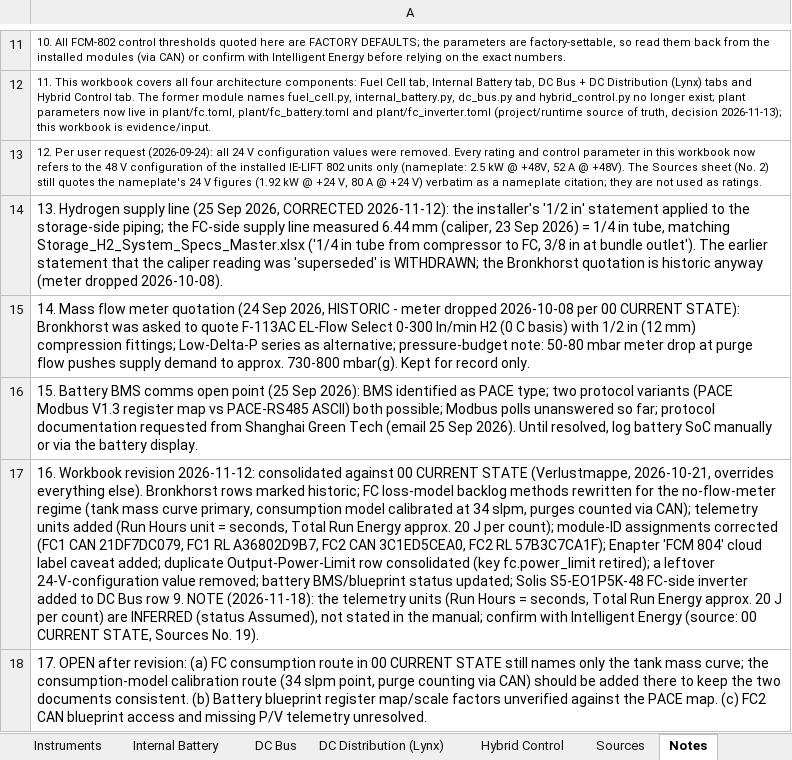
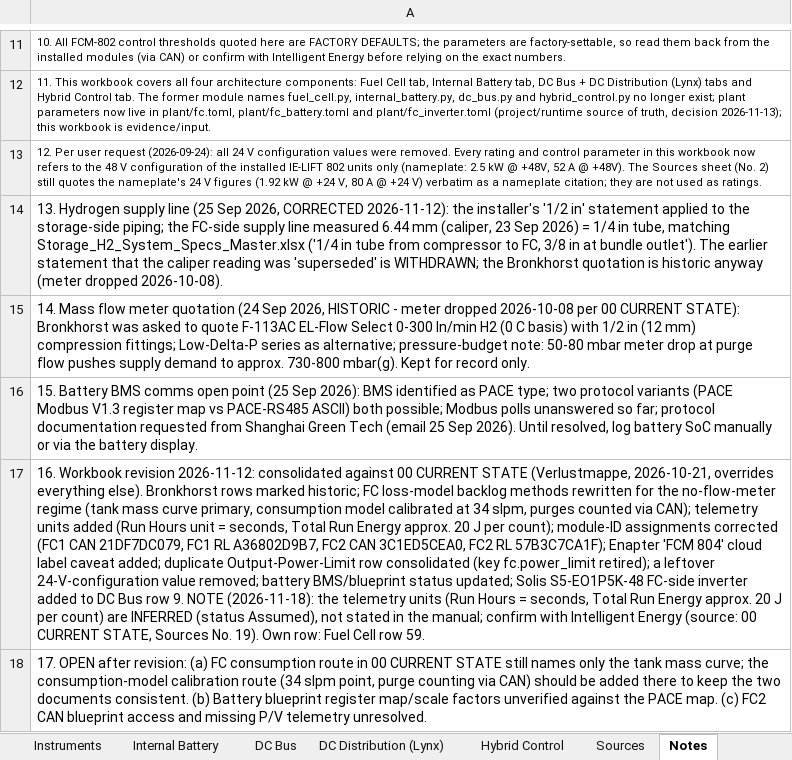
Before and after one commit to liorjaffe/Verlustmappe, an Excel workbook: plant/sources/Fuel_Cell_System_Specs_Master_2026-11-12.xlsx, sheet Notes, drawn as a sheet; only a part is shown, gaps mark what is left out; values as stored, in another font and other column widths than the file's, no borders; the diff covers the shown part only; the diff names each change by its address in the sheet, - before the commit and + after, or states it on an @@ line.

```diff
--- a/plant/sources/Fuel_Cell_System_Specs_Master_2026-11-12.xlsx (sheet Notes)
+++ b/plant/sources/Fuel_Cell_System_Specs_Master_2026-11-12.xlsx (sheet Notes)
-A17: …No. 19).
+A17: …No. 19). Own row: Fuel Cell row 59.
```
Also changed, not shown: 1 edited cell elsewhere in this sheet, sheet Fuel Cell, sheet Instruments, sheet Sources, 4 other files.
